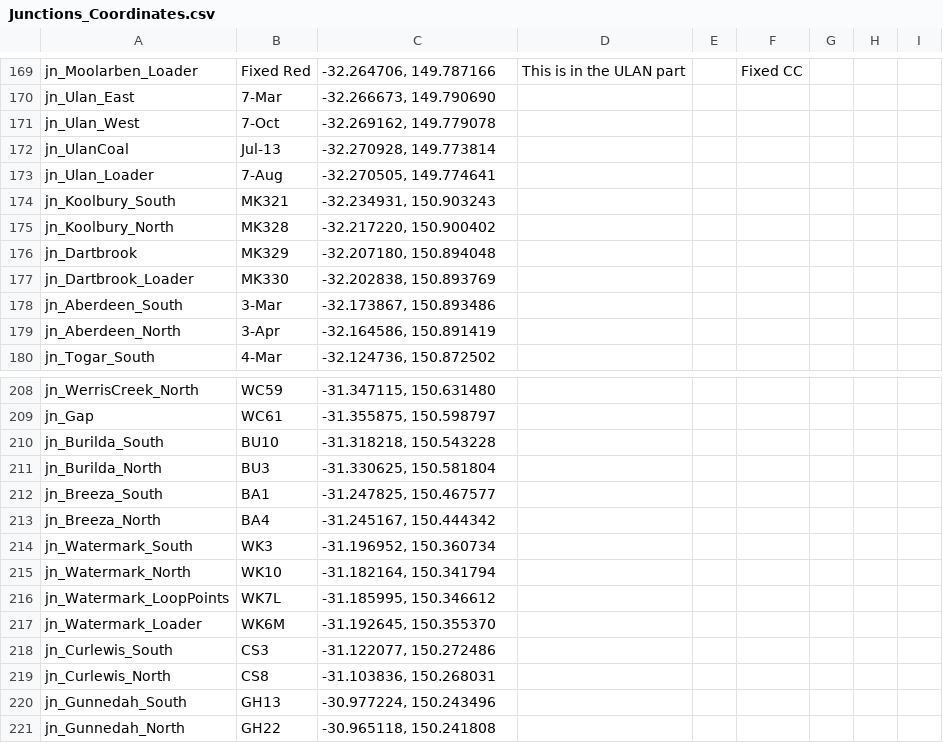
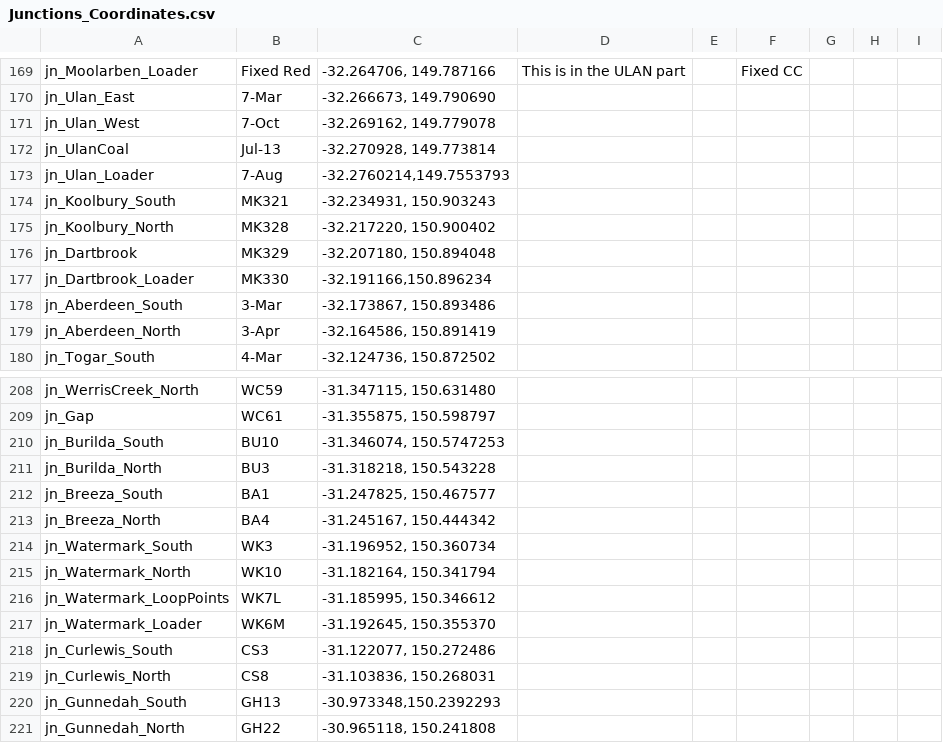
Before and after one commit to Zijji/HVCCC_Visualisation, a CSV file: Assets/Resources/Junctions_Coordinates.csv, drawn as a sheet; only a part is shown, gaps mark what is left out; the diff names each change by its address in the sheet, - before the commit and + after, or states it on an @@ line.

Commit message:
Updated coords

```diff
--- a/Assets/Resources/Junctions_Coordinates.csv
+++ b/Assets/Resources/Junctions_Coordinates.csv
-C173: -32.270505, 149.774641
+C173: -32.2760214,149.7553793
-C177: -32.202838, 150.893769
+C177: -32.191166,150.896234
-C210: -31.318218, 150.543228
+C210: -31.346074, 150.5747253
-C211: -31.330625, 150.581804
+C211: -31.318218, 150.543228
-C220: -30.977224, 150.243496
+C220: -30.973348,150.2392293
```
